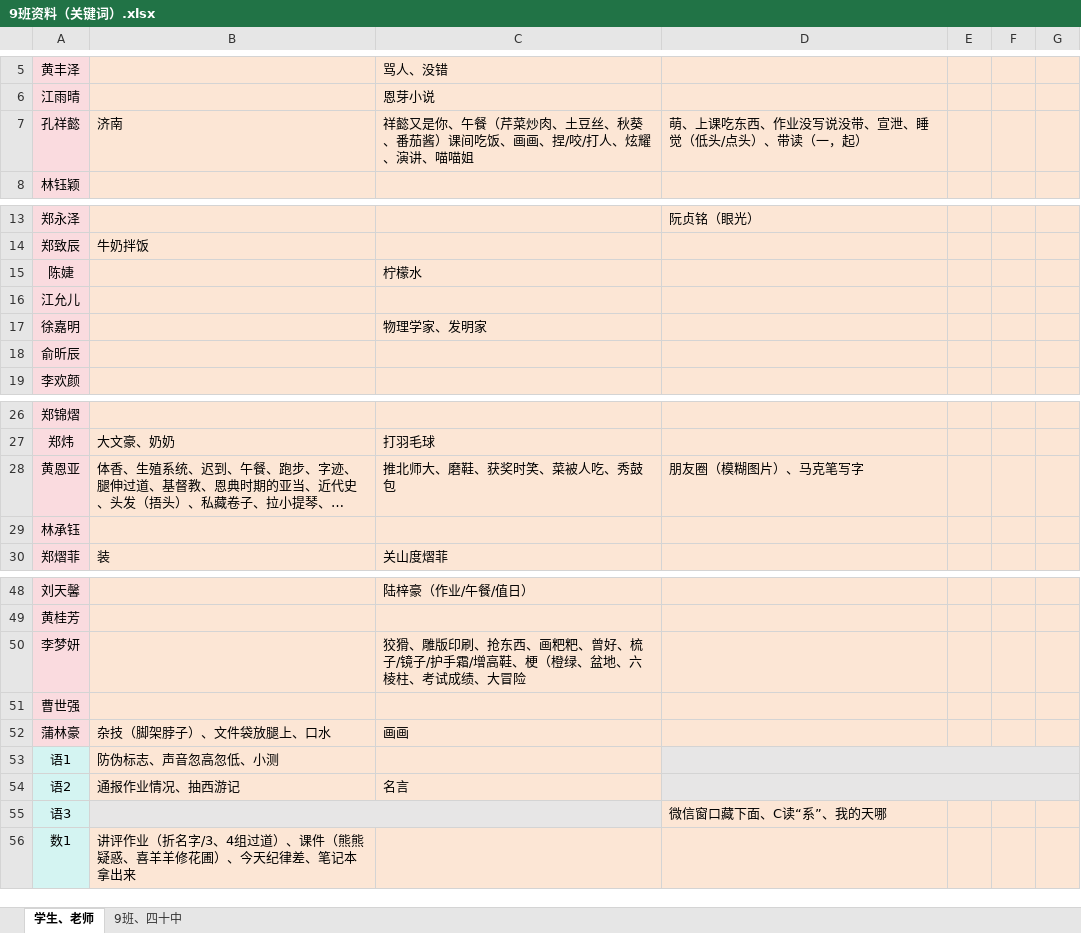
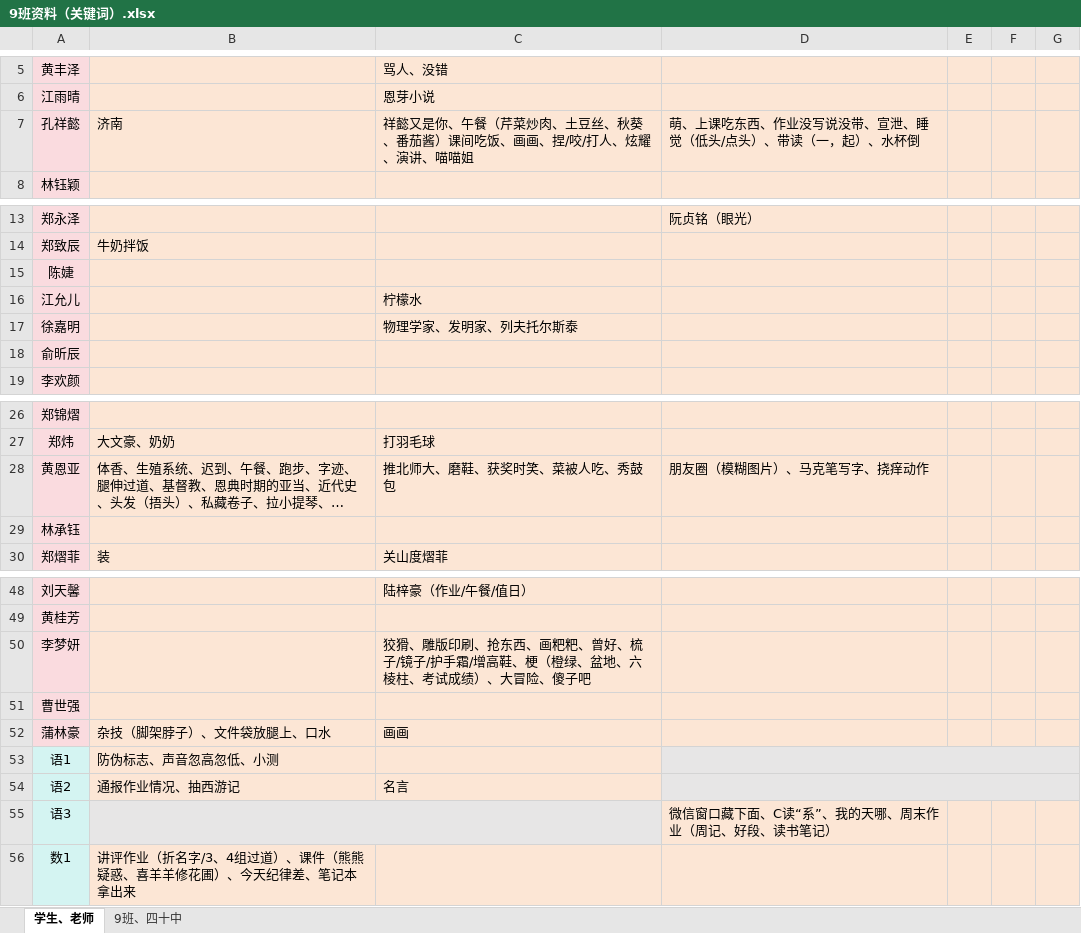
Before and after one commit to dsywy1698/dsywy1698.github.io, an Excel workbook: c/9班资料（关键词）.xlsx, sheet 学生、老师, drawn as a sheet; only a part is shown, gaps mark what is left out; long unchanged cells end in …; values as stored, in another font and other column widths than the file's, no borders; conditional formats not drawn; the diff names each change by its address in the sheet, - before the commit and + after, or states it on an @@ line.

```diff
--- a/c/9班资料（关键词）.xlsx (sheet 学生、老师)
+++ b/c/9班资料（关键词）.xlsx (sheet 学生、老师)
-D7: 萌、上课吃东西、作业没写说没带、宣泄、睡觉（低头/点头）、带读（一，起）
+D7: 萌、上课吃东西、作业没写说没带、宣泄、睡觉（低头/点头）、带读（一，起）、水杯倒
-C15: 柠檬水
+C15: (empty)
-C16: (empty)
+C16: 柠檬水
-C17: 物理学家、发明家
+C17: 物理学家、发明家、列夫托尔斯泰
-D28: 朋友圈（模糊图片）、马克笔写字
+D28: 朋友圈（模糊图片）、马克笔写字、挠痒动作
-C50: …考试成绩、大冒险
+C50: …考试成绩）、大冒险、傻子吧
-D55: 微信窗口藏下面、C读“系”、我的天哪
+D55: 微信窗口藏下面、C读“系”、我的天哪、周末作业（周记、好段、读书笔记）
```
Also changed, not shown: 2 other files.
